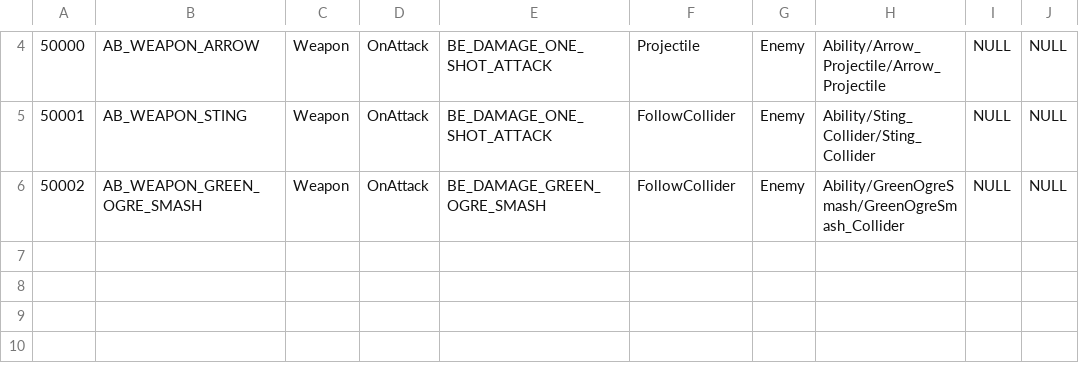
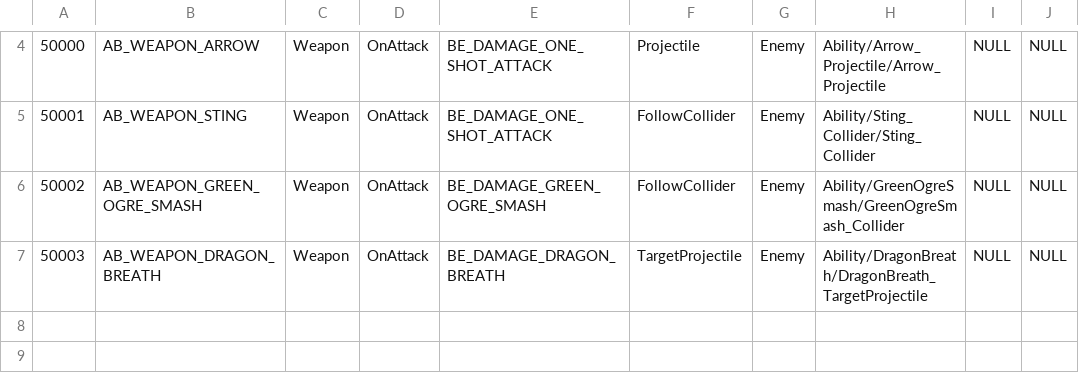
Before and after one commit to hyun9-95/TowerOfInfinity, a CSV file: Assets/Data/Excels/Ability.csv, drawn as a sheet; only a part is shown, gaps mark what is left out; the shorter side is filled out with more unchanged rows; the diff names each change by its address in the sheet, - before the commit and + after, or states it on an @@ line.

```diff
--- a/Assets/Data/Excels/Ability.csv
+++ b/Assets/Data/Excels/Ability.csv
+row 7: 50003 | AB_WEAPON_DRAGON_BREATH | Weapon | OnAttack | BE_DAMAGE_DRAGON_BREATH | TargetProjectile | Enemy | Ability/DragonBreath/DragonBreath_TargetProjectile | NULL | NULL
```
Also changed, not shown: Assets/Data/Excels/BattleEvent.csv, Assets/Data/Excels/Character.csv, 22 other files.
